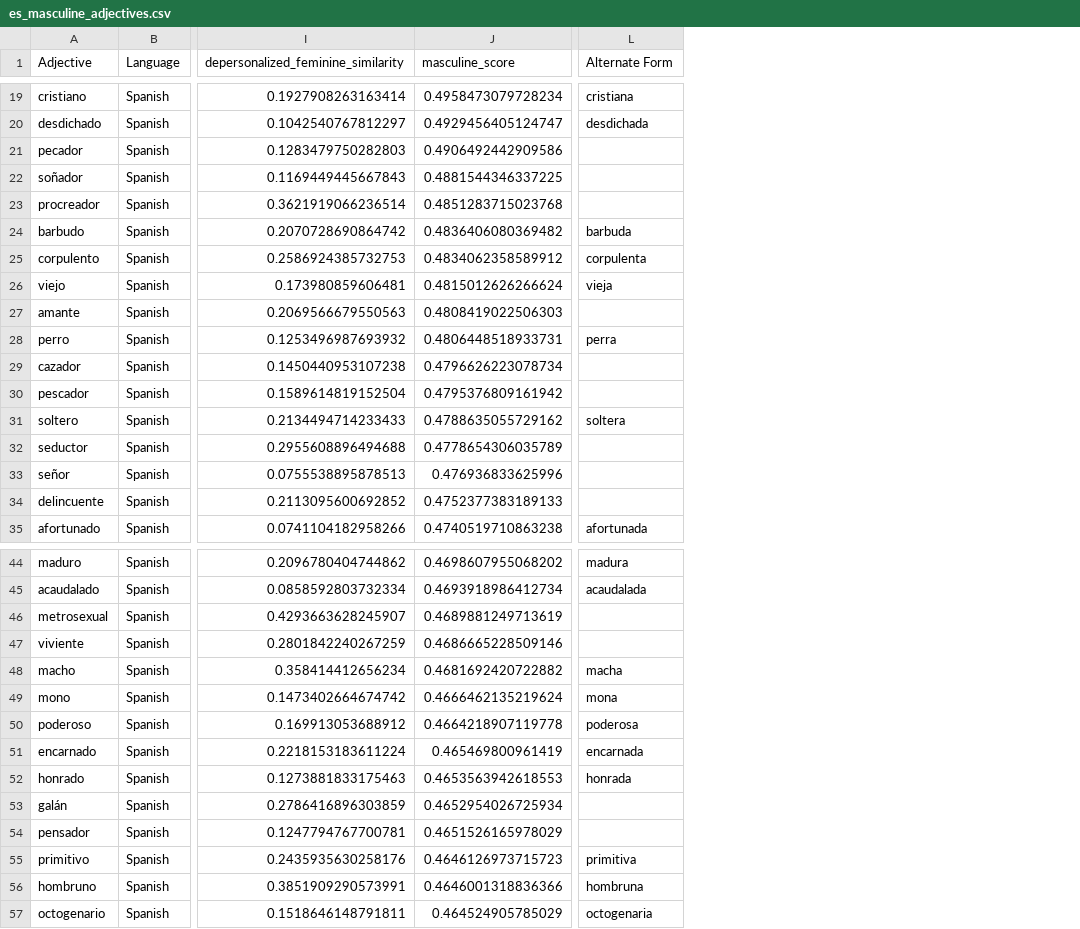
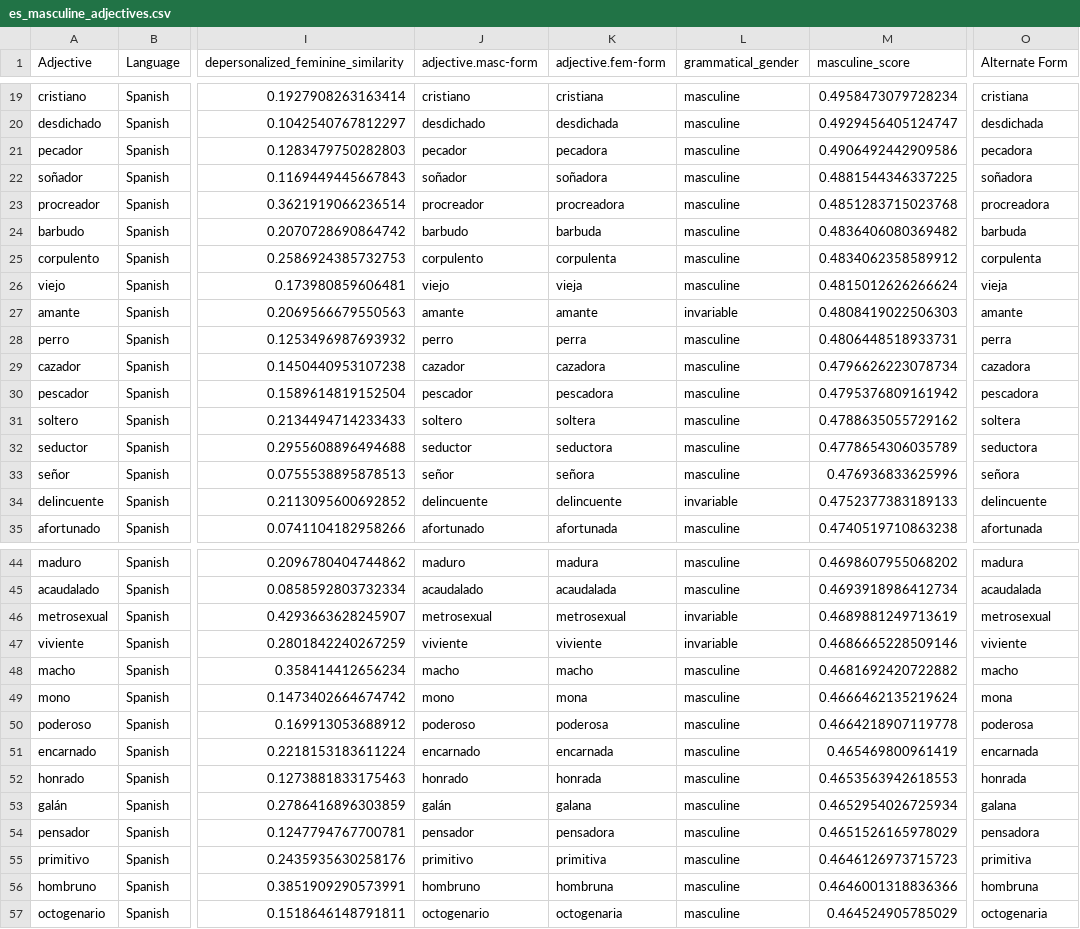
Before and after one commit to roccoflint/keys-study, a CSV file: materials/adjectives/es_masculine_adjectives.csv, drawn as a sheet; only a part is shown, gaps mark what is left out; addresses are those after the commit; the diff covers the shown part only; the diff names each change by its address in the sheet, - before the commit and + after, or states it on an @@ line.

```diff
--- a/materials/adjectives/es_masculine_adjectives.csv
+++ b/materials/adjectives/es_masculine_adjectives.csv
+column J (adjective.masc-form), rows 19-35: cristiano | desdichado | pecador | soñador | procreador | barbudo | corpulento | viejo | amante | perro | cazador | pescador | soltero | seductor | señor | delincuente | afortunado; rows 44-57: maduro | acaudalado | metrosexual | viviente | macho | mono | poderoso | encarnado | honrado | galán | pensador | primitivo | hombruno | octogenario
+column K (adjective.fem-form), rows 19-35: cristiana | desdichada | pecadora | soñadora | procreadora | barbuda | corpulenta | vieja | amante | perra | cazadora | pescadora | soltera | seductora | señora | delincuente | afortunada; rows 44-57: madura | acaudalada | metrosexual | viviente | macho | mona | poderosa | encarnada | honrada | galana | pensadora | primitiva | hombruna | octogenaria
+column L (grammatical_gender), rows 19-35: masculine | masculine | masculine | masculine | masculine | masculine | masculine | masculine | invariable | masculine | masculine | masculine | masculine | masculine | masculine | invariable | masculine; rows 44-57: masculine | masculine | invariable | invariable | masculine | masculine | masculine | masculine | masculine | masculine | masculine | masculine | masculine | masculine
-O21 (Alternate Form): (empty)
+O21 (Alternate Form): pecadora
-O22 (Alternate Form): (empty)
+O22 (Alternate Form): soñadora
-O23 (Alternate Form): (empty)
+O23 (Alternate Form): procreadora
-O27 (Alternate Form): (empty)
+O27 (Alternate Form): amante
-O29 (Alternate Form): (empty)
+O29 (Alternate Form): cazadora
-O30 (Alternate Form): (empty)
+O30 (Alternate Form): pescadora
-O32 (Alternate Form): (empty)
+O32 (Alternate Form): seductora
-O33 (Alternate Form): (empty)
+O33 (Alternate Form): señora
-O34 (Alternate Form): (empty)
+O34 (Alternate Form): delincuente
-O46 (Alternate Form): (empty)
+O46 (Alternate Form): metrosexual
-O47 (Alternate Form): (empty)
+O47 (Alternate Form): viviente
-O48 (Alternate Form): macha
+O48 (Alternate Form): macho
-O53 (Alternate Form): (empty)
+O53 (Alternate Form): galana
-O54 (Alternate Form): (empty)
+O54 (Alternate Form): pensadora
```
Also changed, not shown: 4 added rows and 6 edited cells elsewhere in this file, materials/adjectives/de_feminine_adjectives.csv, materials/adjectives/de_masculine_adjectives.csv, 9 other files.
